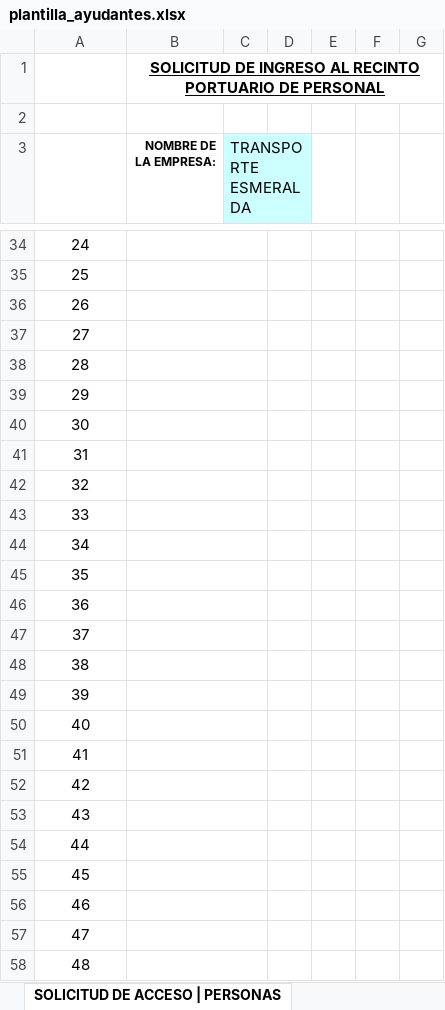
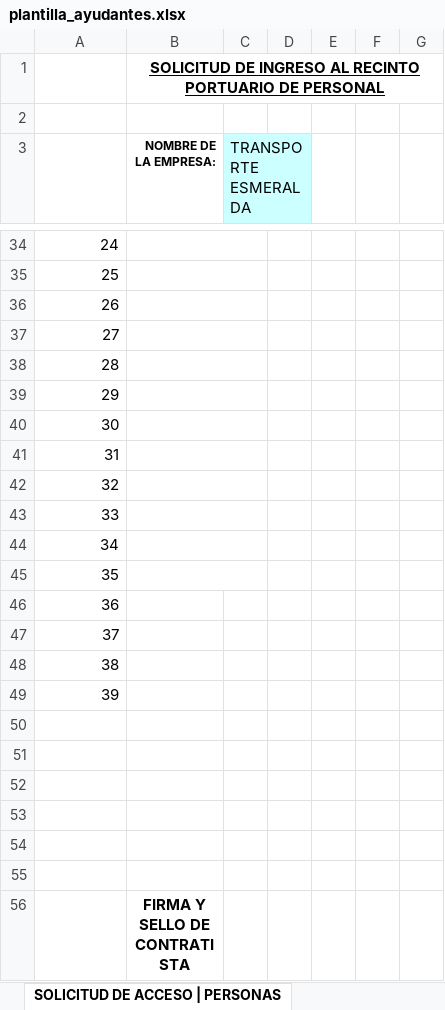
Before and after one commit to al3x1s/listas-node, an Excel workbook: templates/plantilla_ayudantes.xlsx, sheet SOLICITUD DE ACCESO | PERSONAS, drawn as a sheet; only a part is shown, gaps mark what is left out; the shorter side is filled out with more unchanged rows; values as stored, in another font and other column widths than the file's, no borders; charts and pictures not drawn; the diff covers the shown part only; the diff names each change by its address in the sheet, - before the commit and + after, or states it on an @@ line.

```diff
--- a/templates/plantilla_ayudantes.xlsx (sheet SOLICITUD DE ACCESO | PERSONAS)
+++ b/templates/plantilla_ayudantes.xlsx (sheet SOLICITUD DE ACCESO | PERSONAS)
-A34:A49 alignment: center
+A34:A49 alignment: right
-B46:C46 merged
-B47:C47 merged
-B48:C48 merged
-B49:C49 merged
@@ column A renumbered between rows 50 and 55 @@
-B50:C50 merged
-B51:C51 merged
-B52:C52 merged
-B53:C53 merged
-B54:C54 merged
-B55:C55 merged
-row 56: 46
-row 57: 47
-row 58: 48
```
Also changed, not shown: 13 removed rows, 1 edited cell, cell formats and merged cells elsewhere in this sheet, charts or pictures, templates/plantilla_motoristas.xlsx.
